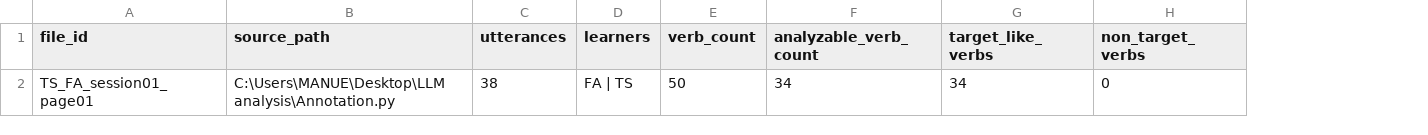
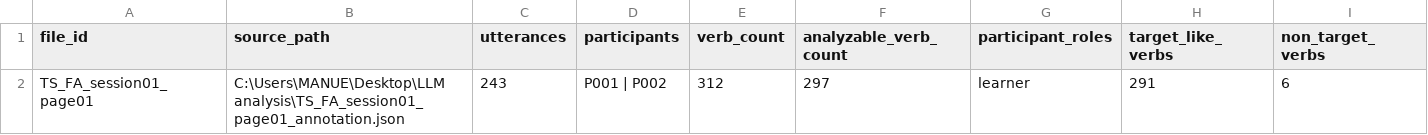
Before and after one commit to manuelvb937/llm-analysis, a CSV file: outputs/corpus_querychat/files.csv, drawn as a sheet; only a part is shown; removed rows and columns are numbered as before the commit, all else as after; rows hold the shown columns only; the diff names each change by its address in the sheet, - before the commit and + after, or states it on an @@ line.

```diff
--- a/outputs/corpus_querychat/files.csv
+++ b/outputs/corpus_querychat/files.csv
-column D (learners), empty
+column D (participants), empty
+column G (participant_roles), empty
-row 2: TS_FA_session01_page01 | C:\Users\MANUE\Desktop\LLM analysis\Annotation.py | 38 | FA | TS | 50 | 34 | 34 | 0
+row 2: TS_FA_session01_page01 | C:\Users\MANUE\Desktop\LLM analysis\TS_FA_session01_page01_annotation.json | 243 | P001 | P002 | 312 | 297 | learner | 291 | 6
```
Also changed, not shown: outputs/corpus_querychat/attraction_summary.csv, outputs/corpus_querychat/cue_summary.csv, 20 other files.
